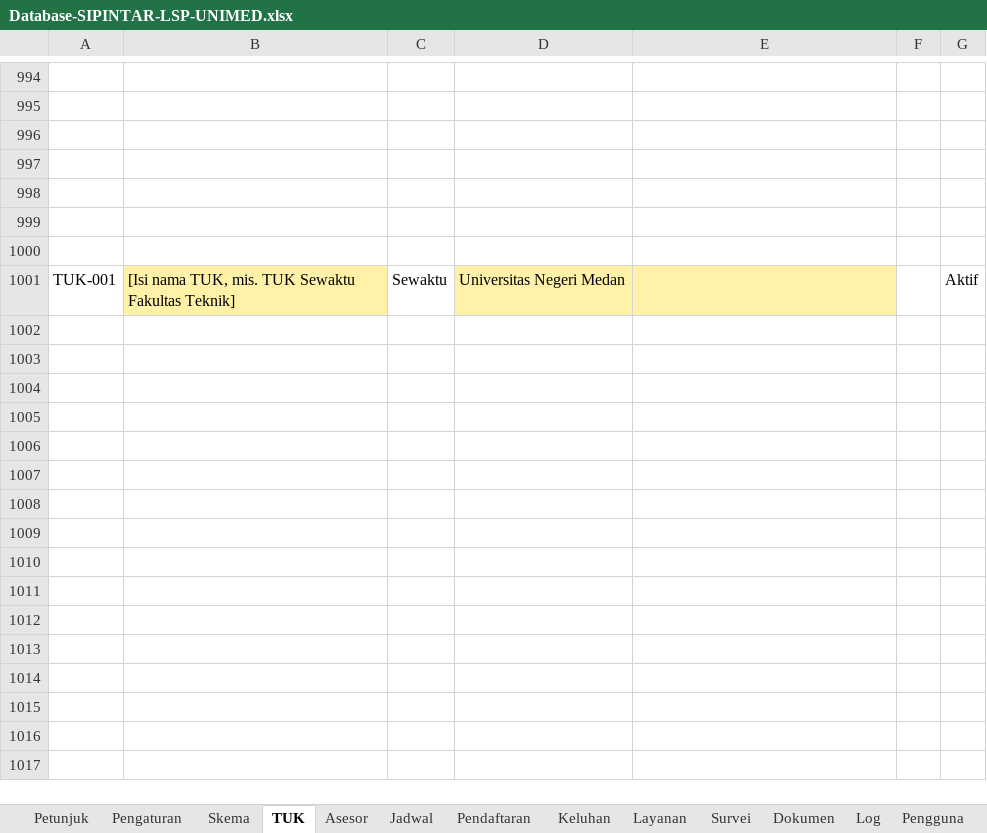
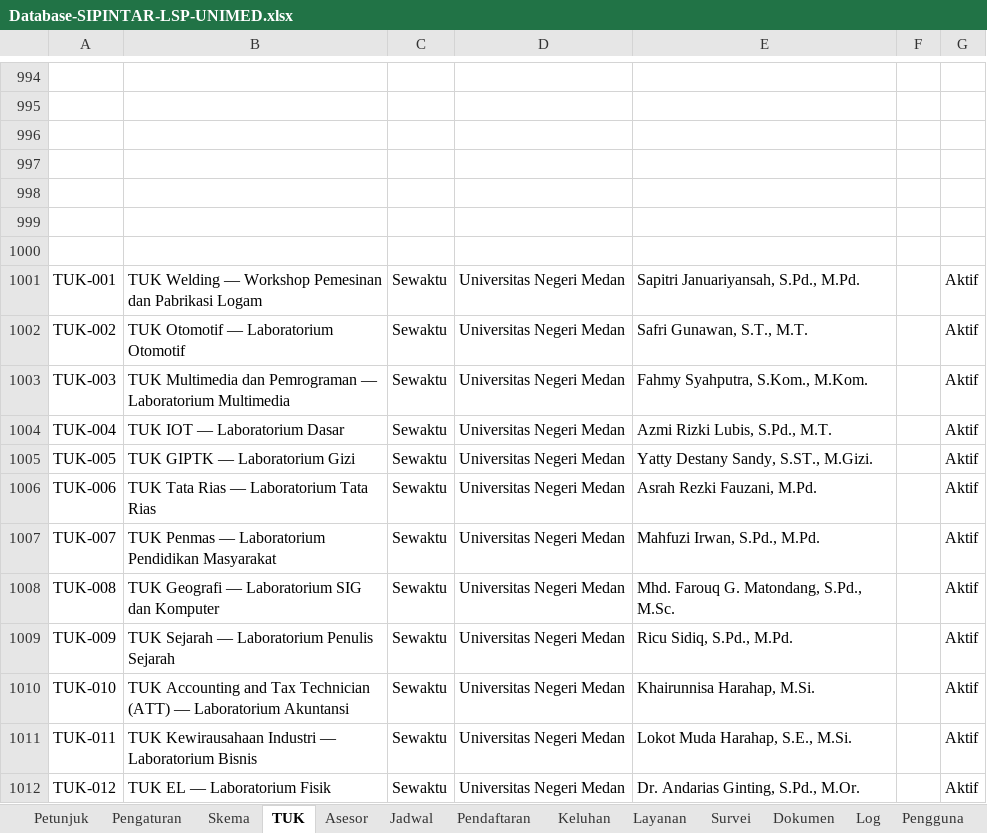
Before and after one commit to ihsan-unimed/lspunimed, an Excel workbook: sheets/Database-SIPINTAR-LSP-UNIMED.xlsx, sheet TUK, drawn as a sheet; only a part is shown, gaps mark what is left out; values as stored, in another font and other column widths than the file's, no borders; the diff names each change by its address in the sheet, - before the commit and + after, or states it on an @@ line.

```diff
--- a/sheets/Database-SIPINTAR-LSP-UNIMED.xlsx (sheet TUK)
+++ b/sheets/Database-SIPINTAR-LSP-UNIMED.xlsx (sheet TUK)
-B1001: [Isi nama TUK, mis. TUK Sewaktu Fakultas Teknik]
+B1001: TUK Welding — Workshop Pemesinan dan Pabrikasi Logam
-B1001 fill: #FFF2A8
+B1001 fill: none
-D1001:E1001 fill: #FFF2A8
+D1001:E1001 fill: none
-E1001: (empty)
+E1001: Sapitri Januariyansah, S.Pd., M.Pd.
+row 1002: TUK-002 | TUK Otomotif — Laboratorium Otomotif | Sewaktu | Universitas Negeri Medan | Safri Gunawan, S.T., M.T. |  | Aktif
+row 1003: TUK-003 | TUK Multimedia dan Pemrograman — Laboratorium Multimedia | Sewaktu | Universitas Negeri Medan | Fahmy Syahputra, S.Kom., M.Kom. |  | Aktif
+row 1004: TUK-004 | TUK IOT — Laboratorium Dasar | Sewaktu | Universitas Negeri Medan | Azmi Rizki Lubis, S.Pd., M.T. |  | Aktif
+row 1005: TUK-005 | TUK GIPTK — Laboratorium Gizi | Sewaktu | Universitas Negeri Medan | Yatty Destany Sandy, S.ST., M.Gizi. |  | Aktif
+row 1006: TUK-006 | TUK Tata Rias — Laboratorium Tata Rias | Sewaktu | Universitas Negeri Medan | Asrah Rezki Fauzani, M.Pd. |  | Aktif
+row 1007: TUK-007 | TUK Penmas — Laboratorium Pendidikan Masyarakat | Sewaktu | Universitas Negeri Medan | Mahfuzi Irwan, S.Pd., M.Pd. |  | Aktif
+row 1008: TUK-008 | TUK Geografi — Laboratorium SIG dan Komputer | Sewaktu | Universitas Negeri Medan | Mhd. Farouq G. Matondang, S.Pd., M.Sc. |  | Aktif
+row 1009: TUK-009 | TUK Sejarah — Laboratorium Penulis Sejarah | Sewaktu | Universitas Negeri Medan | Ricu Sidiq, S.Pd., M.Pd. |  | Aktif
+row 1010: TUK-010 | TUK Accounting and Tax Technician (ATT) — Laboratorium Akuntansi | Sewaktu | Universitas Negeri Medan | Khairunnisa Harahap, M.Si. |  | Aktif
+row 1011: TUK-011 | TUK Kewirausahaan Industri — Laboratorium Bisnis | Sewaktu | Universitas Negeri Medan | Lokot Muda Harahap, S.E., M.Si. |  | Aktif
+row 1012: TUK-012 | TUK EL — Laboratorium Fisik | Sewaktu | Universitas Negeri Medan | Dr. Andarias Ginting, S.Pd., M.Or. |  | Aktif
```
Also changed, not shown: sheet Asesor, sheet Skema, sheet Dokumen, sheet Jadwal, sheet Petunjuk, sheet Pengaturan, 9 other files.
